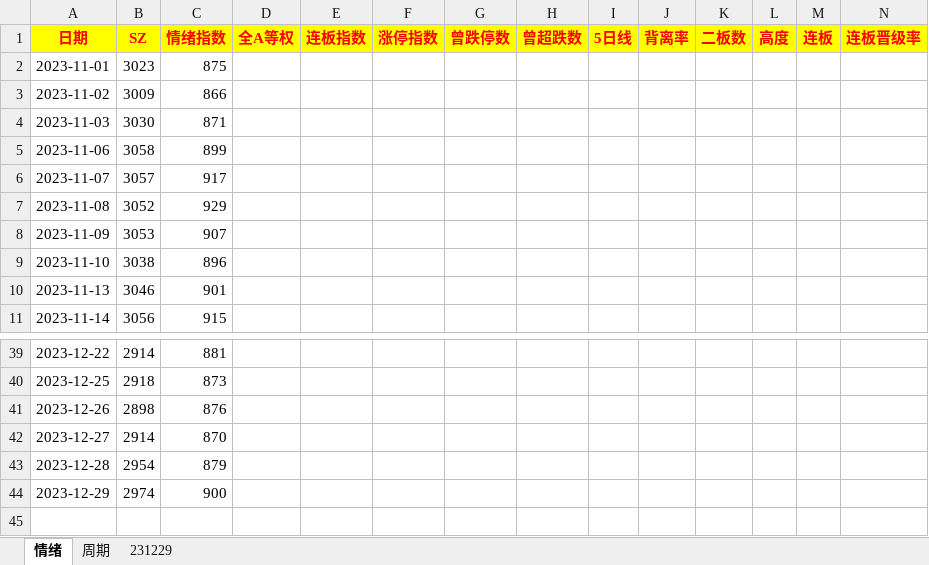
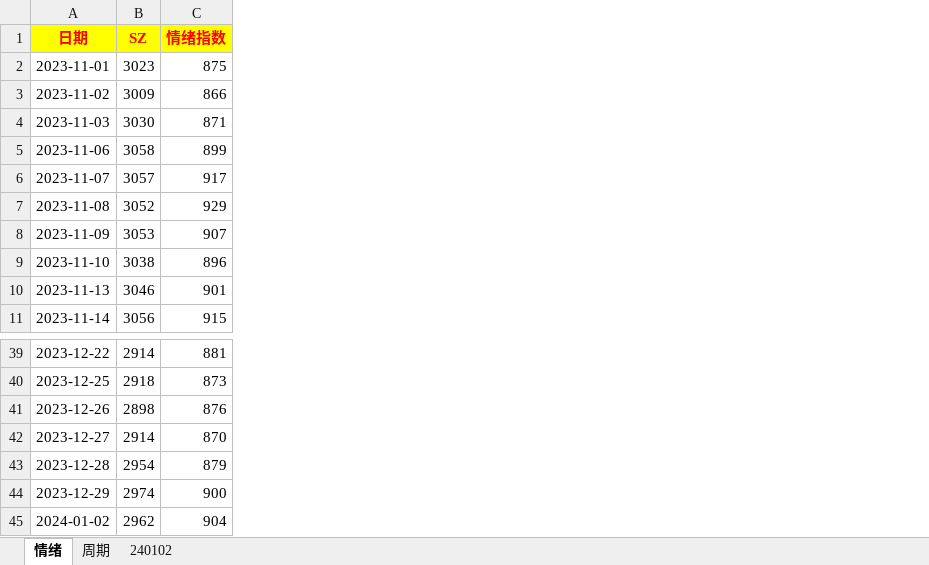
Before and after one commit to gaoguang-2026/Atool, an Excel workbook: 交易复盘记录2024.xlsx, sheet 情绪, drawn as a sheet; only a part is shown, gaps mark what is left out; values as stored, in another font and other column widths than the file's, no borders; removed rows and columns are numbered as before the commit, all else as after; rows hold the shown columns only; the diff names each change by its address in the sheet, - before the commit and + after, or states it on an @@ line.

```diff
--- a/交易复盘记录2024.xlsx (sheet 情绪)
+++ b/交易复盘记录2024.xlsx (sheet 情绪)
@@ sheet tab hidden: 231229 @@
+sheet tab: 240102
@@ column D (全A等权) hidden, empty @@
@@ column E (连板指数) hidden, empty @@
@@ column F (涨停指数) hidden, empty @@
@@ column G (曾跌停数) hidden, empty @@
@@ column H (曾超跌数) hidden, empty @@
@@ column I (5日线) hidden, empty @@
@@ column J (背离率) hidden, empty @@
@@ column K (二板数) hidden, empty @@
@@ column L (高度) hidden, empty @@
@@ column M (连板) hidden, empty @@
@@ column N (连板晋级率) hidden, empty @@
+row 45: 2024-01-02 | 2962 | 904
```
Also changed, not shown: sheet 周期, 4 other files.
